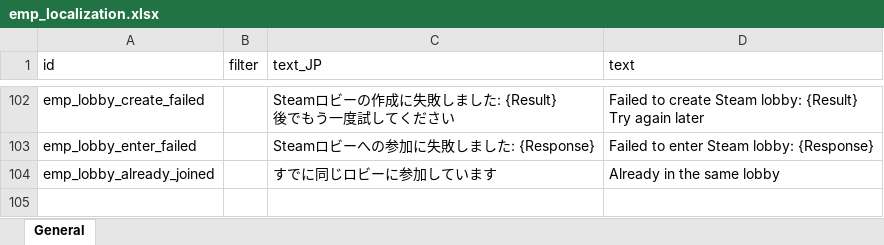
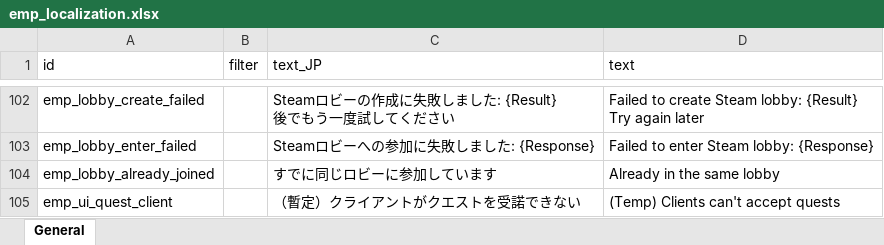
Before and after one commit to ElinTogether/ElinTogether, an Excel workbook: package/LangMod/EN/emp_localization.xlsx, sheet General, drawn as a sheet; only a part is shown, gaps mark what is left out; values as stored, in another font and other column widths than the file's, no borders; the diff names each change by its address in the sheet, - before the commit and + after, or states it on an @@ line.

Commit message:
fix(temp): disable client click quest

```diff
--- a/package/LangMod/EN/emp_localization.xlsx (sheet General)
+++ b/package/LangMod/EN/emp_localization.xlsx (sheet General)
+row 105: emp_ui_quest_client |  | （暫定）クライアントがクエストを受諾できない | (Temp) Clients can't accept quests
```
Also changed, not shown: 2 other files.
